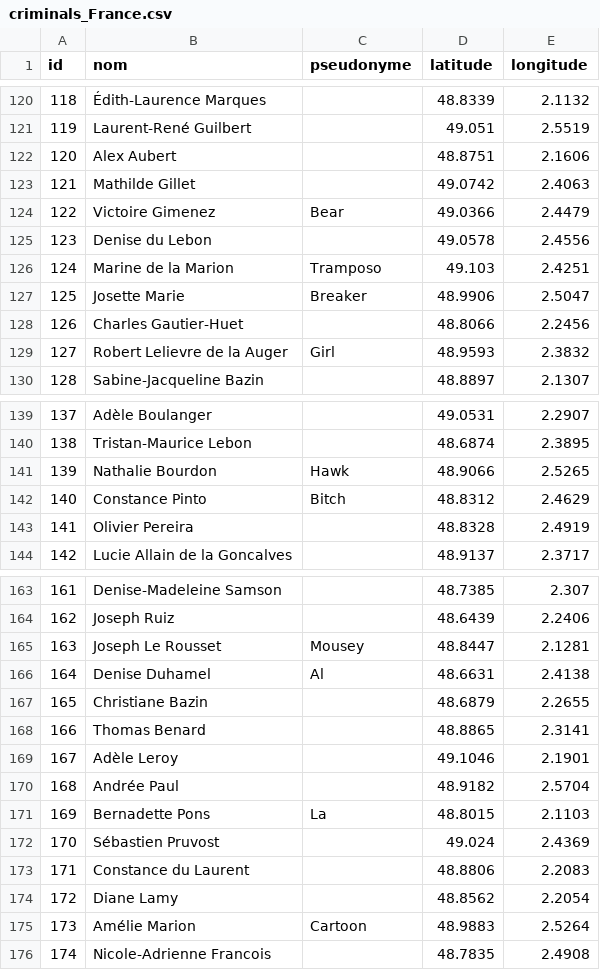
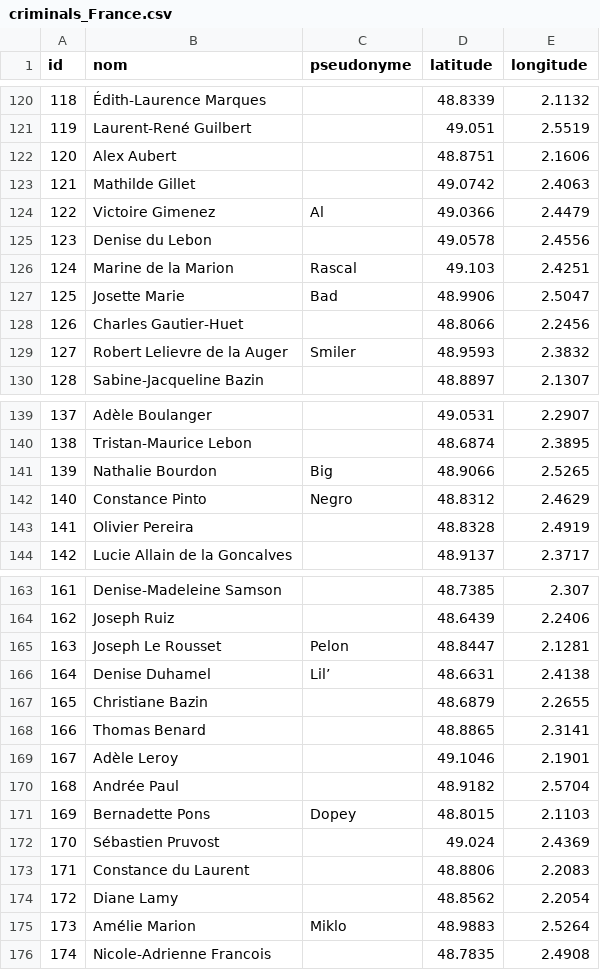
Before and after one commit to bazilione/holmes_vs_moriarty_the_sql, a CSV file: src/data/criminals_France.csv, drawn as a sheet; only a part is shown, gaps mark what is left out; the diff covers the shown part only.

```diff
--- a/src/data/criminals_France.csv
+++ b/src/data/criminals_France.csv
@@ -123,8 +123,8 @@ id,nom,pseudonyme,latitude,longitude
 121,Mathilde Gillet,,49.0742,2.4063
-122,Victoire Gimenez,Bear,49.0366,2.4479
+122,Victoire Gimenez,Al,49.0366,2.4479
 123,Denise du Lebon,,49.0578,2.4556
-124,Marine de la Marion,Tramposo,49.103,2.4251
-125,Josette Marie,Breaker,48.9906,2.5047
+124,Marine de la Marion,Rascal,49.103,2.4251
+125,Josette Marie,Bad,48.9906,2.5047
 126,Charles Gautier-Huet,,48.8066,2.2456
-127,Robert Lelievre de la Auger,Girl,48.9593,2.3832
+127,Robert Lelievre de la Auger,Smiler,48.9593,2.3832
 128,Sabine-Jacqueline Bazin,,48.8897,2.1307
@@ -140,4 +140,4 @@ id,nom,pseudonyme,latitude,longitude
 138,Tristan-Maurice Lebon,,48.6874,2.3895
-139,Nathalie Bourdon,Hawk,48.9066,2.5265
-140,Constance Pinto,Bitch,48.8312,2.4629
+139,Nathalie Bourdon,Big,48.9066,2.5265
+140,Constance Pinto,Negro,48.8312,2.4629
 141,Olivier Pereira,,48.8328,2.4919
@@ -164,4 +164,4 @@ id,nom,pseudonyme,latitude,longitude
 162,Joseph Ruiz,,48.6439,2.2406
-163,Joseph Le Rousset,Mousey,48.8447,2.1281
-164,Denise Duhamel,Al,48.6631,2.4138
+163,Joseph Le Rousset,Pelon,48.8447,2.1281
+164,Denise Duhamel,Lil’,48.6631,2.4138
 165,Christiane Bazin,,48.6879,2.2655
@@ -170,3 +170,3 @@ id,nom,pseudonyme,latitude,longitude
 168,Andrée Paul,,48.9182,2.5704
-169,Bernadette Pons,La,48.8015,2.1103
+169,Bernadette Pons,Dopey,48.8015,2.1103
 170,Sébastien Pruvost,,49.024,2.4369
@@ -174,3 +174,3 @@ id,nom,pseudonyme,latitude,longitude
 172,Diane Lamy,,48.8562,2.2054
-173,Amélie Marion,Cartoon,48.9883,2.5264
+173,Amélie Marion,Miklo,48.9883,2.5264
 174,Nicole-Adrienne Francois,,48.7835,2.4908
```
Also changed, not shown: 38 edited cells elsewhere in this file, src/data/criminals_Germany.csv, src/data/criminals_Netherlands.csv, 10 other files.
